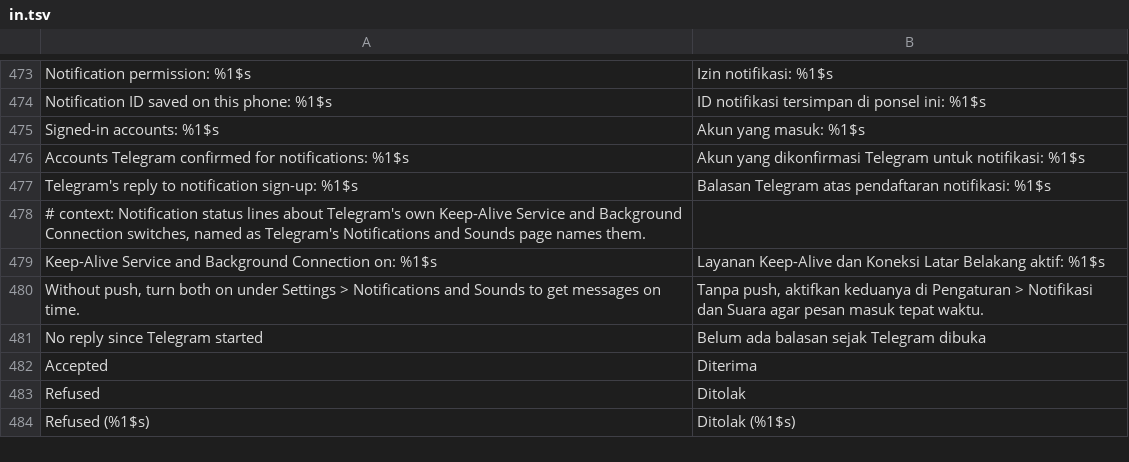
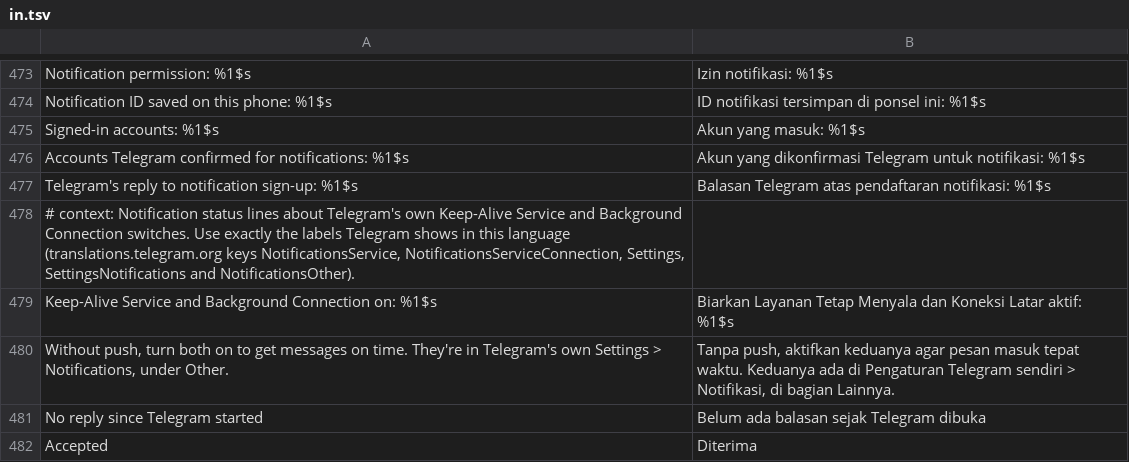
Before and after one commit to SysAdminDoc/HushTelegram, a TSV file: extensions/shared/library/src/main/l10n/in.tsv, drawn as a sheet; only a part is shown, gaps mark what is left out; the shorter side is filled out with more unchanged rows.

Commit message:
fix(push): name Telegram's background switches the way Telegram shows them
The refused-push hint pointed at "Settings > Notifications and Sounds", the page
title rather than the Settings row, and four of the five translations called the
two switches something other than Telegram's own labels (Spanish said "Servicio
activo" where Telegram says "Servicio keep-alive"). The hint now names Telegram's
own Settings > Notifications, under Other, with the applied labels from
translations.telegram.org in each language, and a test holds every language to them.

Refs #16

```diff
--- a/extensions/shared/library/src/main/l10n/in.tsv
+++ b/extensions/shared/library/src/main/l10n/in.tsv
@@ -477,5 +477,5 @@ Accounts Telegram confirmed for notifications: %1$s	Akun yang dikonfirmasi Teleg
 Telegram's reply to notification sign-up: %1$s	Balasan Telegram atas pendaftaran notifikasi: %1$s
-# context: Notification status lines about Telegram's own Keep-Alive Service and Background Connection switches, named as Telegram's Notifications and Sounds page names them.
-Keep-Alive Service and Background Connection on: %1$s	Layanan Keep-Alive dan Koneksi Latar Belakang aktif: %1$s
-Without push, turn both on under Settings > Notifications and Sounds to get messages on time.	Tanpa push, aktifkan keduanya di Pengaturan > Notifikasi dan Suara agar pesan masuk tepat waktu.
+# context: Notification status lines about Telegram's own Keep-Alive Service and Background Connection switches. Use exactly the labels Telegram shows in this language (translations.telegram.org keys NotificationsService, NotificationsServiceConnection, Settings, SettingsNotifications and NotificationsOther).
+Keep-Alive Service and Background Connection on: %1$s	Biarkan Layanan Tetap Menyala dan Koneksi Latar aktif: %1$s
+Without push, turn both on to get messages on time. They're in Telegram's own Settings > Notifications, under Other.	Tanpa push, aktifkan keduanya agar pesan masuk tepat waktu. Keduanya ada di Pengaturan Telegram sendiri > Notifikasi, di bagian Lainnya.
 No reply since Telegram started	Belum ada balasan sejak Telegram dibuka
```
Also changed, not shown: extensions/shared/library/src/main/l10n/de.tsv, extensions/shared/library/src/main/l10n/es.tsv, 6 other files.
